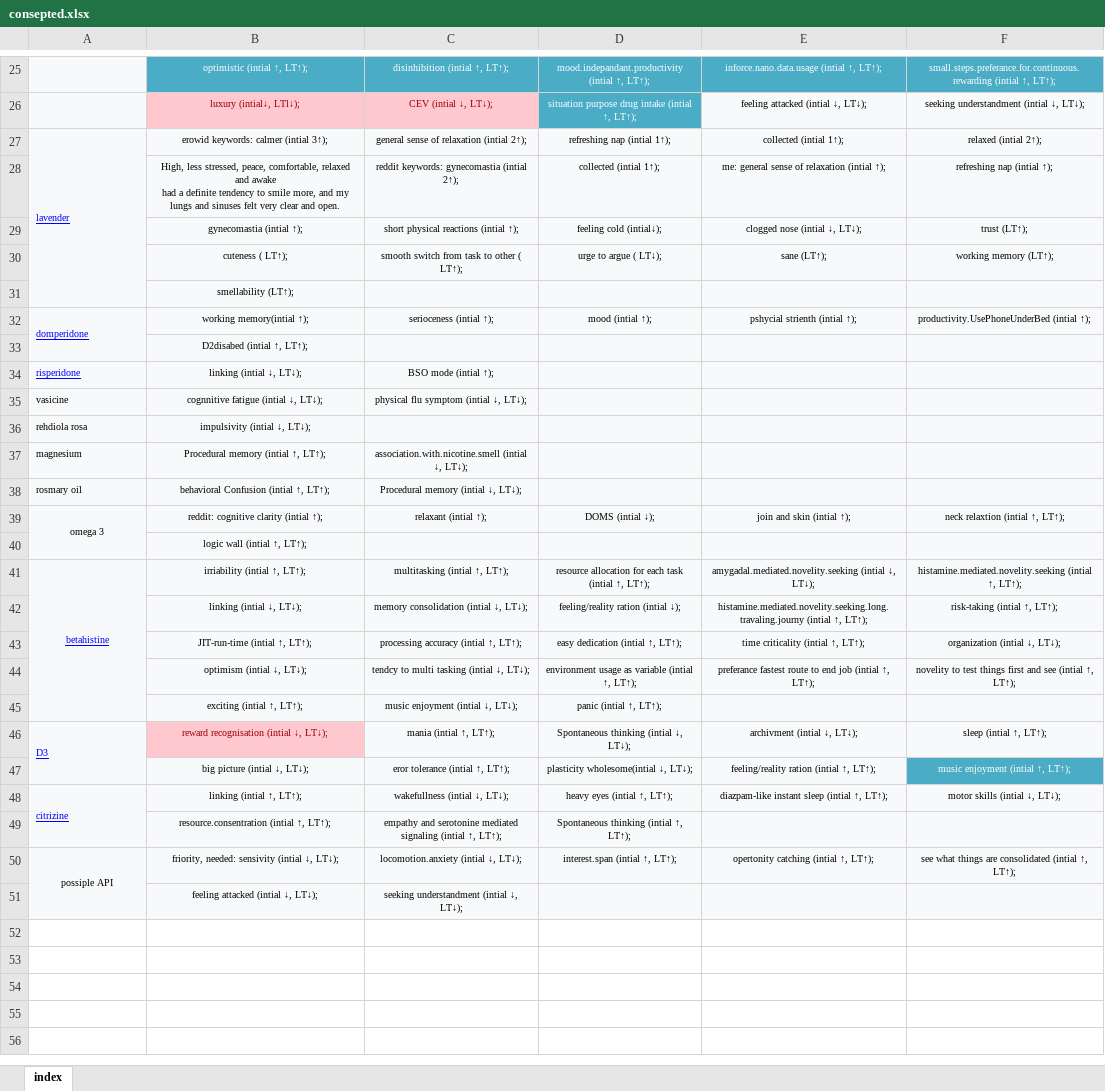
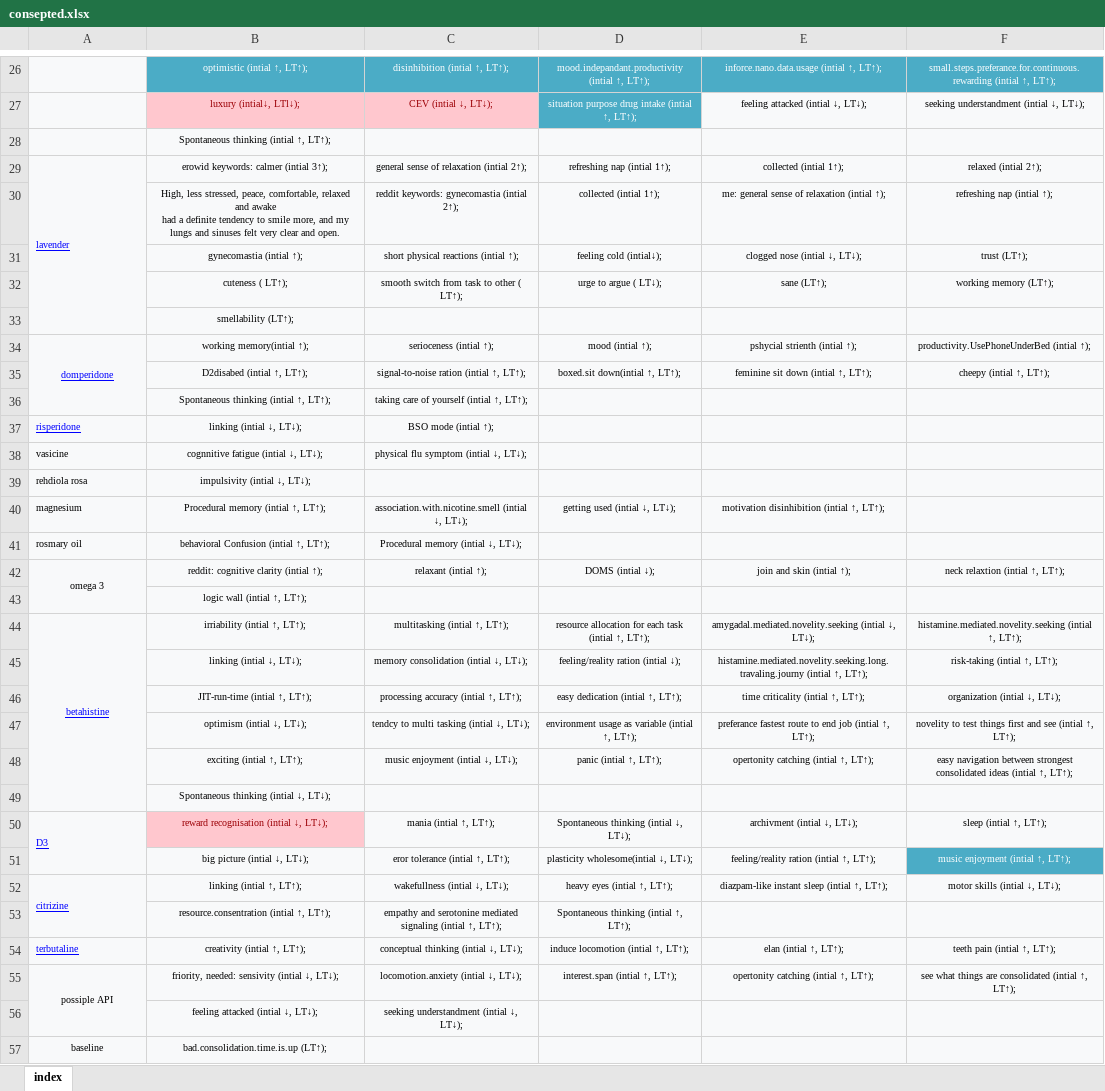
Before and after one commit to ibtisammidlet/alert-gene, an Excel workbook: res/consepted.xlsx, sheet index, drawn as a sheet; only a part is shown, gaps mark what is left out; values as stored, in another font and other column widths than the file's, no borders; removed rows and columns are numbered as before the commit, all else as after; the diff covers the shown part only; the diff names each change by its address in the sheet, - before the commit and + after, or states it on an @@ line.

```diff
--- a/res/consepted.xlsx (sheet index)
+++ b/res/consepted.xlsx (sheet index)
+row 28:  | Spontaneous thinking (intial ↑, LT↑);
-A34 alignment: left
+A34 alignment: center
-row 33:  | D2disabed (intial ↑, LT↑);
+row 35:  | D2disabed (intial ↑, LT↑); | signal-to-noise ration (intial ↑, LT↑); | boxed.sit down(intial ↑, LT↑); | feminine sit down (intial ↑, LT↑); | cheepy (intial ↑, LT↑);
+row 36:  | Spontaneous thinking (intial ↑, LT↑); | taking care of yourself (intial ↑, LT↑);
-D40: (empty)
+D40: getting used (intial ↓, LT↓);
-E40: (empty)
+E40: motivation disinhibition (intial ↑, LT↑);
-E48: (empty)
+E48: opertonity catching (intial ↑, LT↑);
-F48: (empty)
+F48: easy navigation between strongest consolidated ideas (intial ↑, LT↑);
+row 49:  | Spontaneous thinking (intial ↓, LT↓);
+row 54: terbutaline | creativity (intial ↑, LT↑); | conceptual thinking (intial ↓, LT↓); | induce locomotion (intial ↑, LT↑); | elan (intial ↑, LT↑); | teeth pain (intial ↑, LT↑);
+row 57: baseline | bad.consolidation.time.is.up (LT↑);
```
Also changed, not shown: 1 added row, 2 edited cells and cell formats elsewhere in this sheet, 4 other files.
